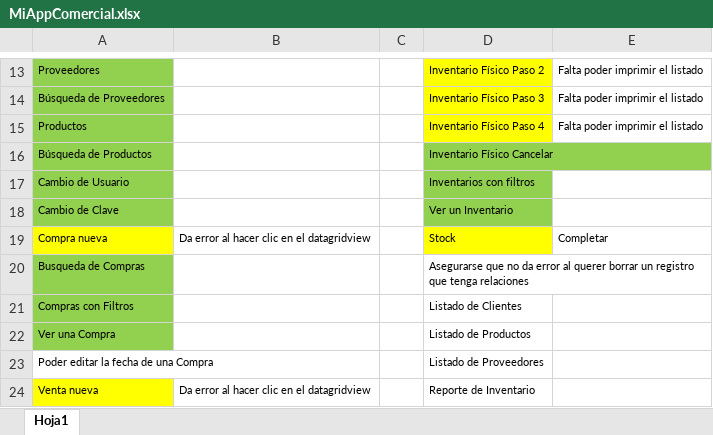
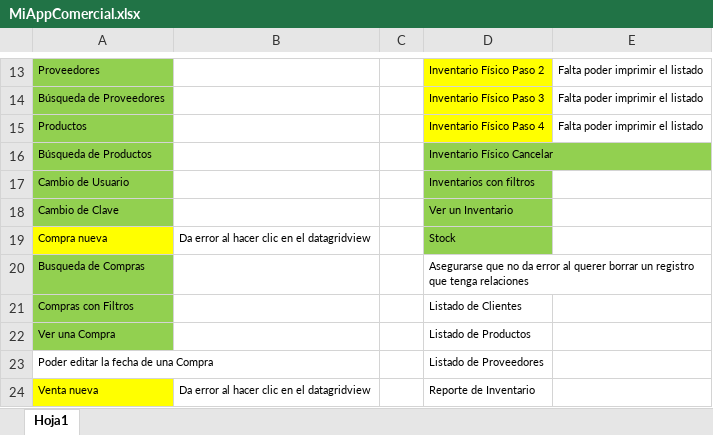
Before and after one commit to LuisPulenta/MiAppComercial, an Excel workbook: MiAppComercial.xlsx, sheet Hoja1, drawn as a sheet; only a part is shown, gaps mark what is left out; values as stored, in another font and other column widths than the file's, no borders; the diff names each change by its address in the sheet, - before the commit and + after, or states it on an @@ line.

```diff
--- a/MiAppComercial.xlsx (sheet Hoja1)
+++ b/MiAppComercial.xlsx (sheet Hoja1)
-D19 fill: #FFFF00
+D19 fill: #92D050
-E19: Completar
+E19: (empty)
```
Also changed, not shown: 15 other files.
